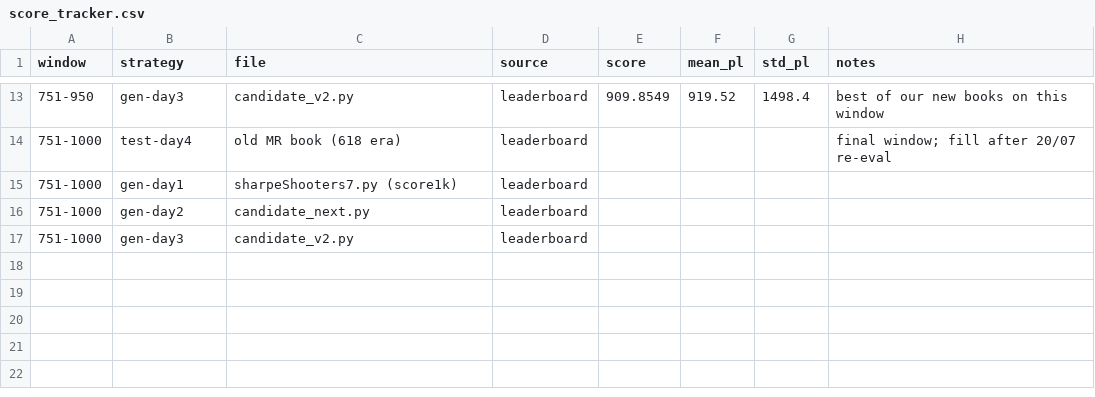
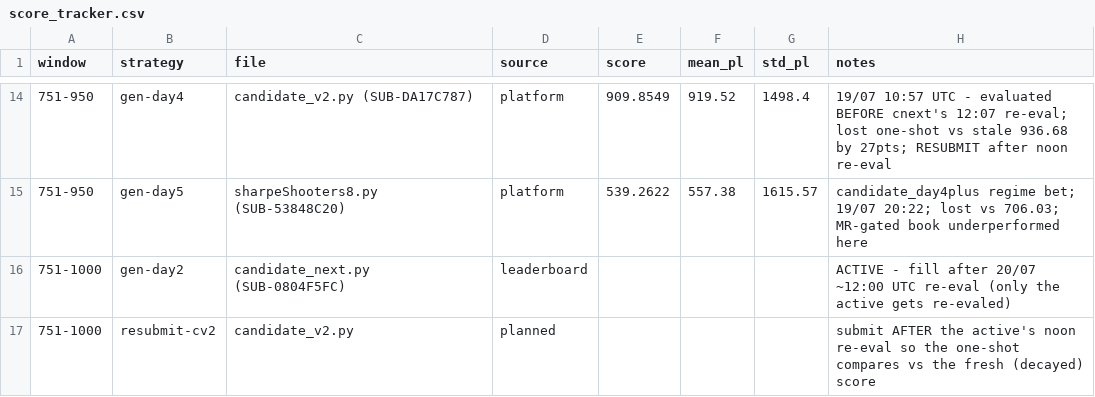
Before and after one commit to bg-93/sharpe-shooters, a CSV file: strategies/next round testing code (research)/score_tracker.csv, drawn as a sheet; only a part is shown, gaps mark what is left out; the diff covers the shown part only.

Commit message:
strat day 4

```diff
--- a/strategies/next round testing code (research)/score_tracker.csv
+++ b/strategies/next round testing code (research)/score_tracker.csv
@@ -13,5 +14,4 @@ window,strategy,file,source,score,mean_pl,std_pl,notes
-751-950,gen-day3,candidate_v2.py,leaderboard,909.8549,919.52,1498.4,best of our new books on this window
-751-1000,test-day4,old MR book (618 era),leaderboard,,,,final window; fill after 20/07 re-eval
-751-1000,gen-day1,sharpeShooters7.py (score1k),leaderboard,,,,
-751-1000,gen-day2,candidate_next.py,leaderboard,,,,
-751-1000,gen-day3,candidate_v2.py,leaderboard,,,,
+751-950,gen-day4,candidate_v2.py (SUB-DA17C787),platform,909.8549,919.52,1498.4,19/07 10:57 UTC - evaluated BEFORE cnext's 12:07 re-eval; lost one-shot vs stale 936.68 by 27pts; RESUBMIT after noon re-eval
+751-950,gen-day5,sharpeShooters8.py (SUB-53848C20),platform,539.2622,557.38,1615.57,candidate_day4plus regime bet; 19/07 20:22; lost vs 706.03; MR-gated book underperformed here
+751-1000,gen-day2,candidate_next.py (SUB-0804F5FC),leaderboard,,,,ACTIVE - fill after 20/07 ~12:00 UTC re-eval (only the active gets re-evaled)
+751-1000,resubmit-cv2,candidate_v2.py,planned,,,,submit AFTER the active's noon re-eval so the one-shot compares vs the fresh (decayed) score
```
Also changed, not shown: 8 added rows, 7 removed rows and 17 edited cells elsewhere in this file, 9 other files.
